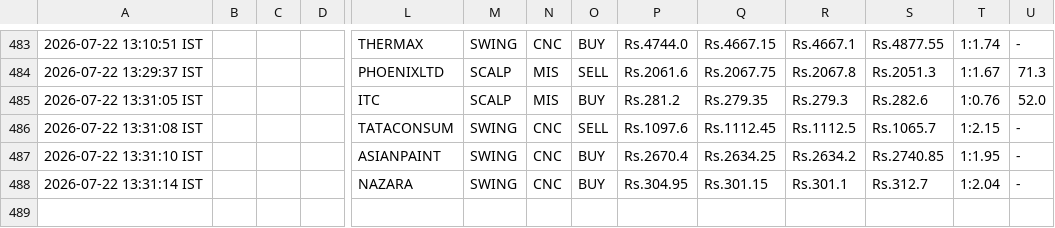
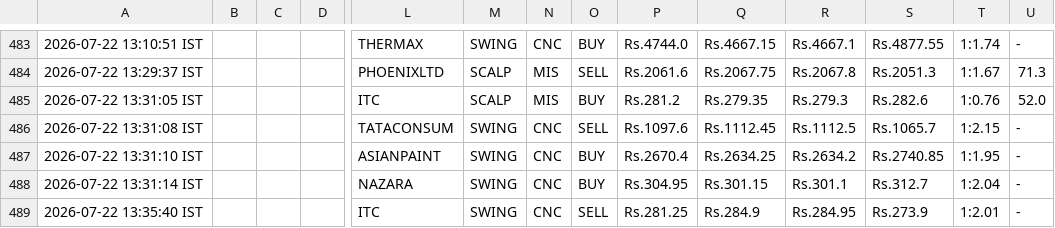
Before and after one commit to johnkasc-lab/MarketStock, a CSV file: intraday_trades.csv, drawn as a sheet; only a part is shown, gaps mark what is left out; rows hold the shown columns only; the diff names each change by its address in the sheet, - before the commit and + after, or states it on an @@ line.

```diff
--- a/intraday_trades.csv
+++ b/intraday_trades.csv
+row 489: 2026-07-22 13:35:40 IST |  |  |  | ITC | SWING | CNC | SELL | Rs.281.25 | Rs.284.9 | Rs.284.95 | Rs.273.9 | 1:2.01 | -
```
Also changed, not shown: alerted_today.csv.
